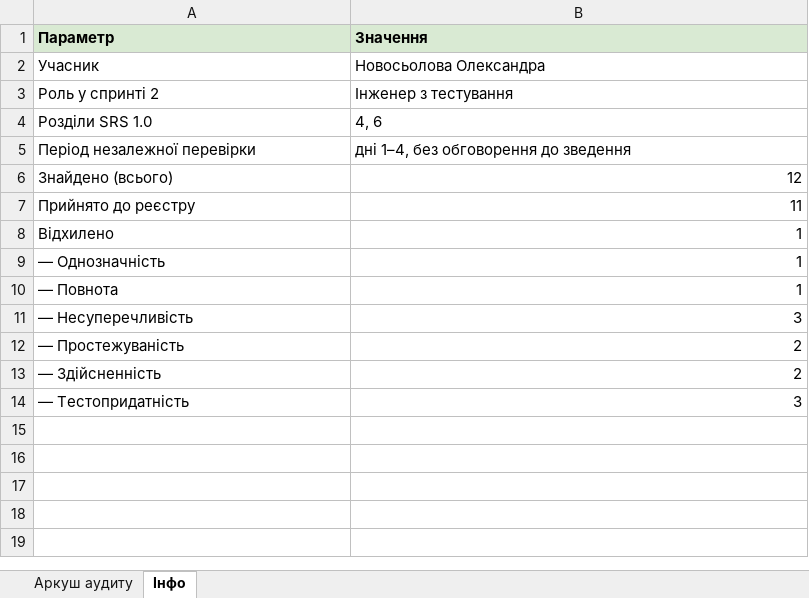
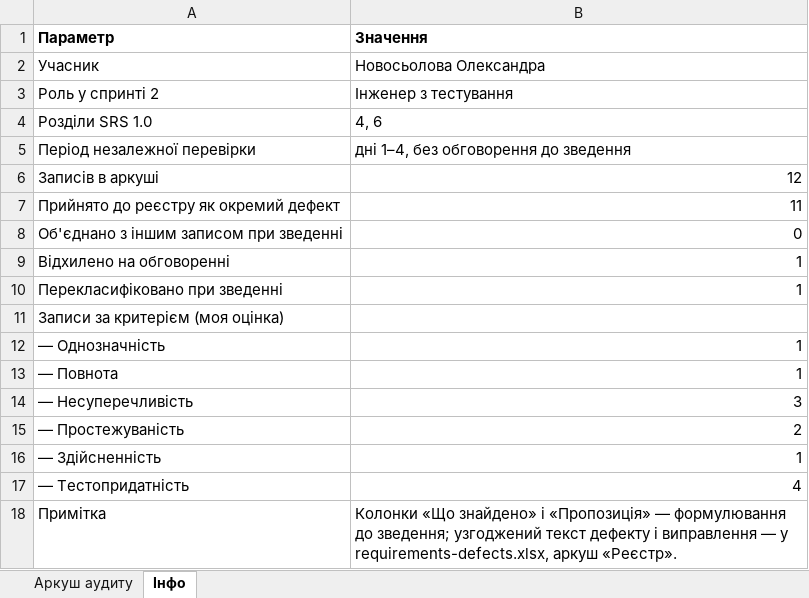
Before and after one commit to elsezz/SQAT_labs, an Excel workbook: docs/sprint2/audit/audit-Novosolova.xlsx, sheet Інфо, drawn as a sheet; values as stored, in another font and other column widths than the file's, no borders; addresses are those after the commit; the diff names each change by its address in the sheet, - before the commit and + after, or states it on an @@ line.

```diff
--- a/docs/sprint2/audit/audit-Novosolova.xlsx (sheet Інфо)
+++ b/docs/sprint2/audit/audit-Novosolova.xlsx (sheet Інфо)
-A1:B1 fill: #D9EAD3
+A1:B1 fill: none
-A6 (Параметр): Знайдено (всього)
+A6 (Параметр): Записів в аркуші
-A7 (Параметр): Прийнято до реєстру
+A7 (Параметр): Прийнято до реєстру як окремий дефект
+row 8: Об'єднано з іншим записом при зведенні | 0
-A9 (Параметр): Відхилено
+A9 (Параметр): Відхилено на обговоренні
+row 10: Перекласифіковано при зведенні | 1
+row 11: Записи за критерієм (моя оцінка)
-B16 (Значення): 2
+B16 (Значення): 1
-B17 (Значення): 3
+B17 (Значення): 4
+row 18: Примітка | Колонки «Що знайдено» і «Пропозиція» — формулювання до зведення; узгоджений текст дефекту і виправлення — у requirements-defects.xlsx, аркуш «Реєстр».
```
Also changed, not shown: sheet Аркуш аудиту, docs/sprint2/audit/audit-Haievskyi.xlsx, docs/sprint2/audit/audit-Pinchuk.xlsx, 1 other file.
